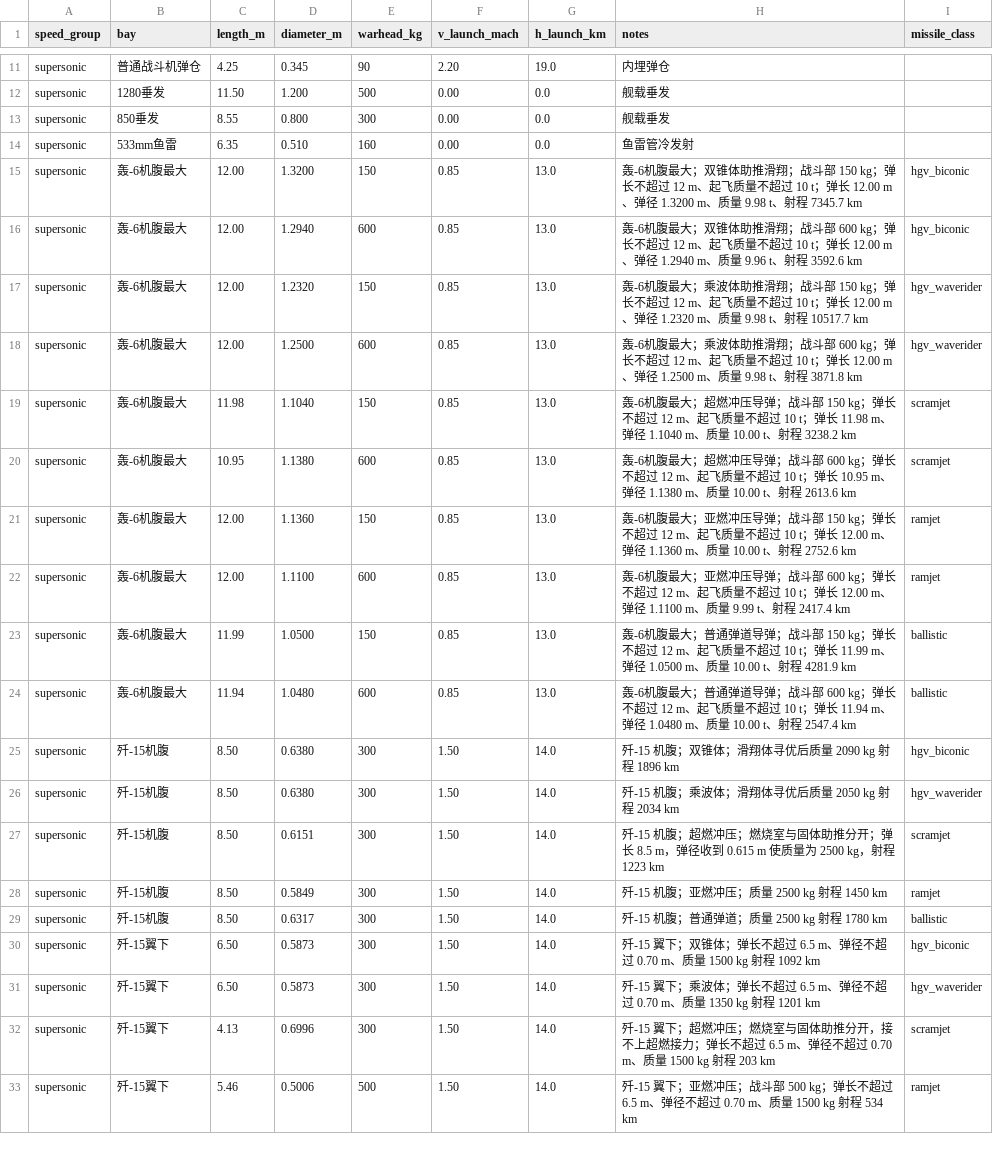
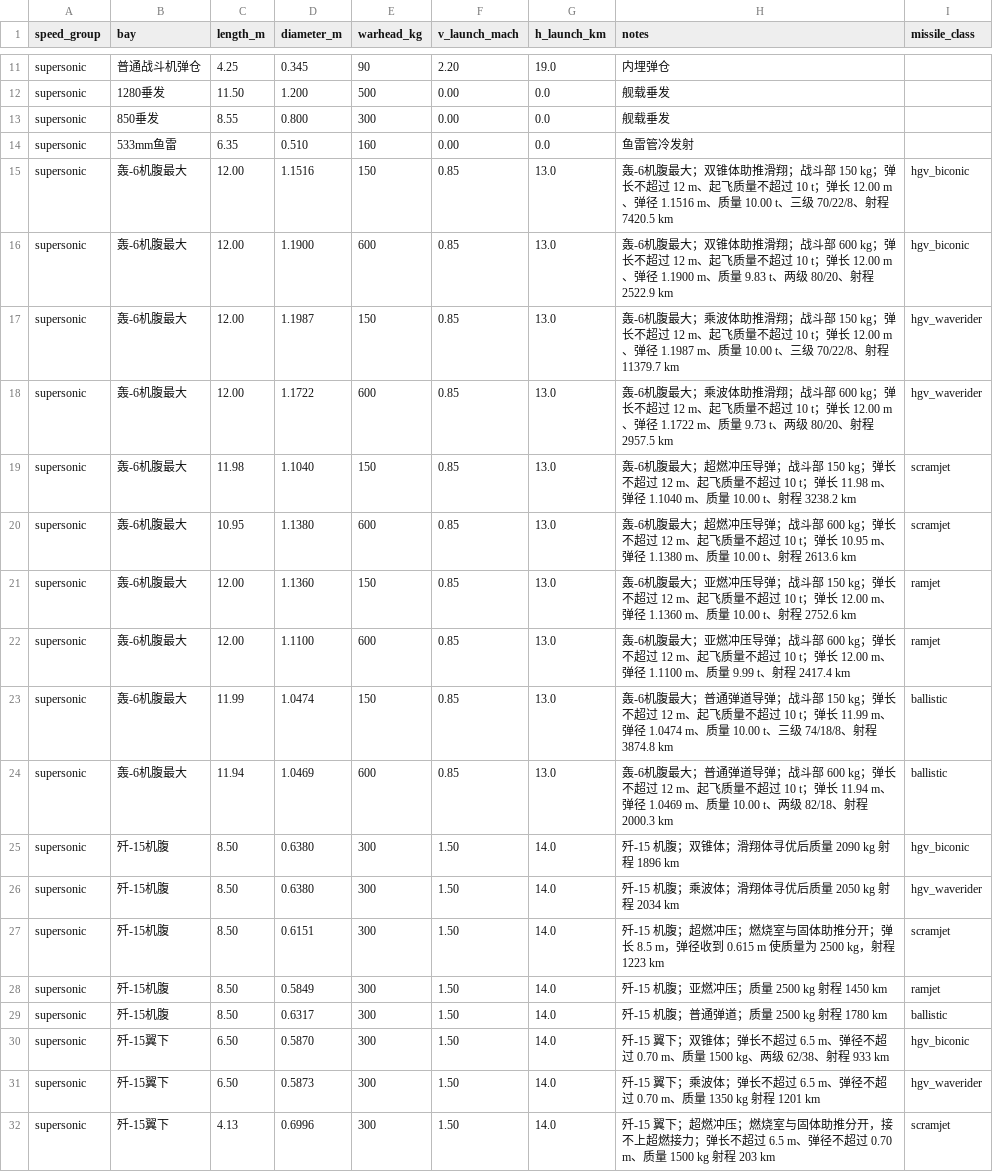
Before and after one commit to xtxsinan-lgtm/military_simulators, a CSV file: data/missile_range_preset_database.csv, drawn as a sheet; only a part is shown, gaps mark what is left out; the shorter side is filled out with more unchanged rows.

```diff
--- a/data/missile_range_preset_database.csv
+++ b/data/missile_range_preset_database.csv
@@ -14,6 +14,6 @@ supersonic,850垂发,8.55,0.800,300,0.00,0.0,舰载垂发,
 supersonic,533mm鱼雷,6.35,0.510,160,0.00,0.0,鱼雷管冷发射,
-supersonic,轰-6机腹最大,12.00,1.3200,150,0.85,13.0,轰-6机腹最大；双锥体助推滑翔；战斗部 150 kg；弹长不超过 12 m、起飞质量不超过 10 t；弹长 12.00 m、弹径 1.3200 m、质量 9.98 t、射程 7345.7 km,hgv_biconic
-supersonic,轰-6机腹最大,12.00,1.2940,600,0.85,13.0,轰-6机腹最大；双锥体助推滑翔；战斗部 600 kg；弹长不超过 12 m、起飞质量不超过 10 t；弹长 12.00 m、弹径 1.2940 m、质量 9.96 t、射程 3592.6 km,hgv_biconic
-supersonic,轰-6机腹最大,12.00,1.2320,150,0.85,13.0,轰-6机腹最大；乘波体助推滑翔；战斗部 150 kg；弹长不超过 12 m、起飞质量不超过 10 t；弹长 12.00 m、弹径 1.2320 m、质量 9.98 t、射程 10517.7 km,hgv_waverider
-supersonic,轰-6机腹最大,12.00,1.2500,600,0.85,13.0,轰-6机腹最大；乘波体助推滑翔；战斗部 600 kg；弹长不超过 12 m、起飞质量不超过 10 t；弹长 12.00 m、弹径 1.2500 m、质量 9.98 t、射程 3871.8 km,hgv_waverider
+supersonic,轰-6机腹最大,12.00,1.1516,150,0.85,13.0,轰-6机腹最大；双锥体助推滑翔；战斗部 150 kg；弹长不超过 12 m、起飞质量不超过 10 t；弹长 12.00 m、弹径 1.1516 m、质量 10.00 t、三级 70/22/8、射程 7420.5 km,hgv_biconic
+supersonic,轰-6机腹最大,12.00,1.1900,600,0.85,13.0,轰-6机腹最大；双锥体助推滑翔；战斗部 600 kg；弹长不超过 12 m、起飞质量不超过 10 t；弹长 12.00 m、弹径 1.1900 m、质量 9.83 t、两级 80/20、射程 2522.9 km,hgv_biconic
+supersonic,轰-6机腹最大,12.00,1.1987,150,0.85,13.0,轰-6机腹最大；乘波体助推滑翔；战斗部 150 kg；弹长不超过 12 m、起飞质量不超过 10 t；弹长 12.00 m、弹径 1.1987 m、质量 10.00 t、三级 70/22/8、射程 11379.7 km,hgv_waverider
+supersonic,轰-6机腹最大,12.00,1.1722,600,0.85,13.0,轰-6机腹最大；乘波体助推滑翔；战斗部 600 kg；弹长不超过 12 m、起飞质量不超过 10 t；弹长 12.00 m、弹径 1.1722 m、质量 9.73 t、两级 80/20、射程 2957.5 km,hgv_waverider
 supersonic,轰-6机腹最大,11.98,1.1040,150,0.85,13.0,轰-6机腹最大；超燃冲压导弹；战斗部 150 kg；弹长不超过 12 m、起飞质量不超过 10 t；弹长 11.98 m、弹径 1.1040 m、质量 10.00 t、射程 3238.2 km,scramjet
@@ -22,4 +22,4 @@ supersonic,轰-6机腹最大,12.00,1.1360,150,0.85,13.0,轰-6机腹最大；亚
 supersonic,轰-6机腹最大,12.00,1.1100,600,0.85,13.0,轰-6机腹最大；亚燃冲压导弹；战斗部 600 kg；弹长不超过 12 m、起飞质量不超过 10 t；弹长 12.00 m、弹径 1.1100 m、质量 9.99 t、射程 2417.4 km,ramjet
-supersonic,轰-6机腹最大,11.99,1.0500,150,0.85,13.0,轰-6机腹最大；普通弹道导弹；战斗部 150 kg；弹长不超过 12 m、起飞质量不超过 10 t；弹长 11.99 m、弹径 1.0500 m、质量 10.00 t、射程 4281.9 km,ballistic
-supersonic,轰-6机腹最大,11.94,1.0480,600,0.85,13.0,轰-6机腹最大；普通弹道导弹；战斗部 600 kg；弹长不超过 12 m、起飞质量不超过 10 t；弹长 11.94 m、弹径 1.0480 m、质量 10.00 t、射程 2547.4 km,ballistic
+supersonic,轰-6机腹最大,11.99,1.0474,150,0.85,13.0,轰-6机腹最大；普通弹道导弹；战斗部 150 kg；弹长不超过 12 m、起飞质量不超过 10 t；弹长 11.99 m、弹径 1.0474 m、质量 10.00 t、三级 74/18/8、射程 3874.8 km,ballistic
+supersonic,轰-6机腹最大,11.94,1.0469,600,0.85,13.0,轰-6机腹最大；普通弹道导弹；战斗部 600 kg；弹长不超过 12 m、起飞质量不超过 10 t；弹长 11.94 m、弹径 1.0469 m、质量 10.00 t、两级 82/18、射程 2000.3 km,ballistic
 supersonic,歼-15机腹,8.50,0.6380,300,1.50,14.0,歼-15 机腹；双锥体；滑翔体寻优后质量 2090 kg 射程 1896 km,hgv_biconic
@@ -29,3 +29,3 @@ supersonic,歼-15机腹,8.50,0.5849,300,1.50,14.0,歼-15 机腹；亚燃冲压
 supersonic,歼-15机腹,8.50,0.6317,300,1.50,14.0,歼-15 机腹；普通弹道；质量 2500 kg 射程 1780 km,ballistic
-supersonic,歼-15翼下,6.50,0.5873,300,1.50,14.0,歼-15 翼下；双锥体；弹长不超过 6.5 m、弹径不超过 0.70 m、质量 1500 kg 射程 1092 km,hgv_biconic
+supersonic,歼-15翼下,6.50,0.5870,300,1.50,14.0,歼-15 翼下；双锥体；弹长不超过 6.5 m、弹径不超过 0.70 m、质量 1500 kg、两级 62/38、射程 933 km,hgv_biconic
 supersonic,歼-15翼下,6.50,0.5873,300,1.50,14.0,歼-15 翼下；乘波体；弹长不超过 6.5 m、弹径不超过 0.70 m、质量 1350 kg 射程 1201 km,hgv_waverider
```
Also changed, not shown: docs/py/data/missile_range_preset_database.csv, 21 other files.
